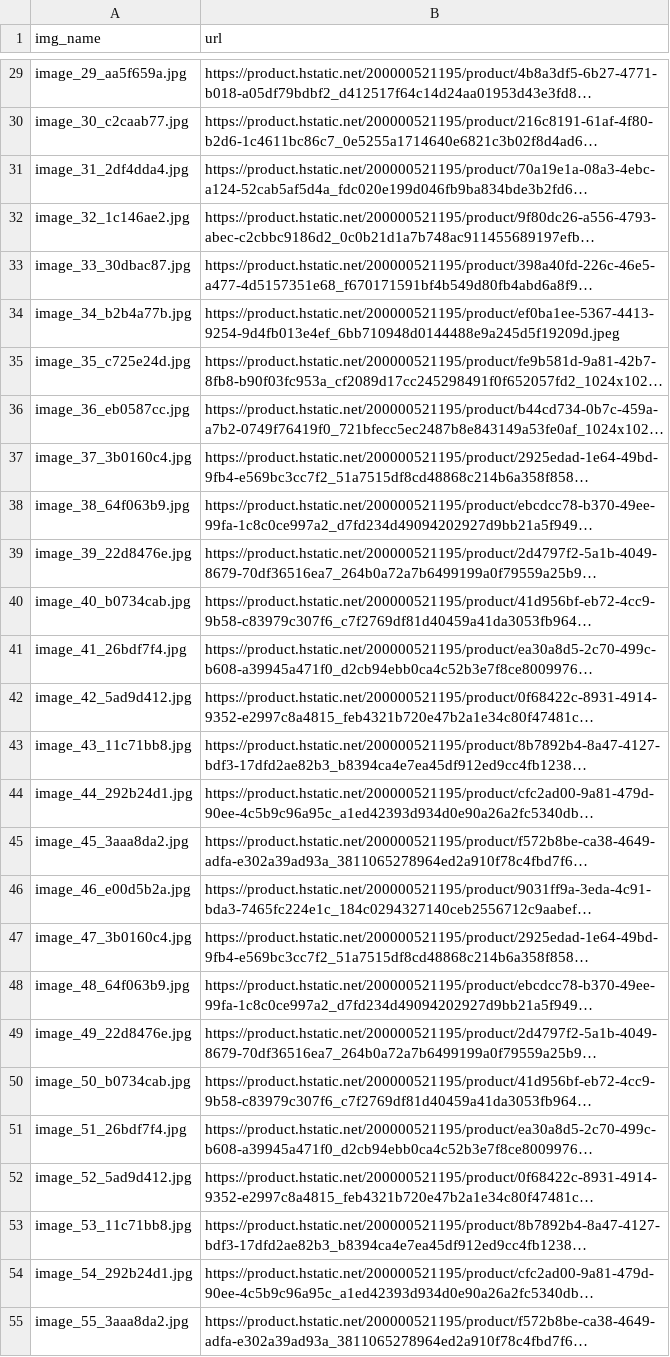
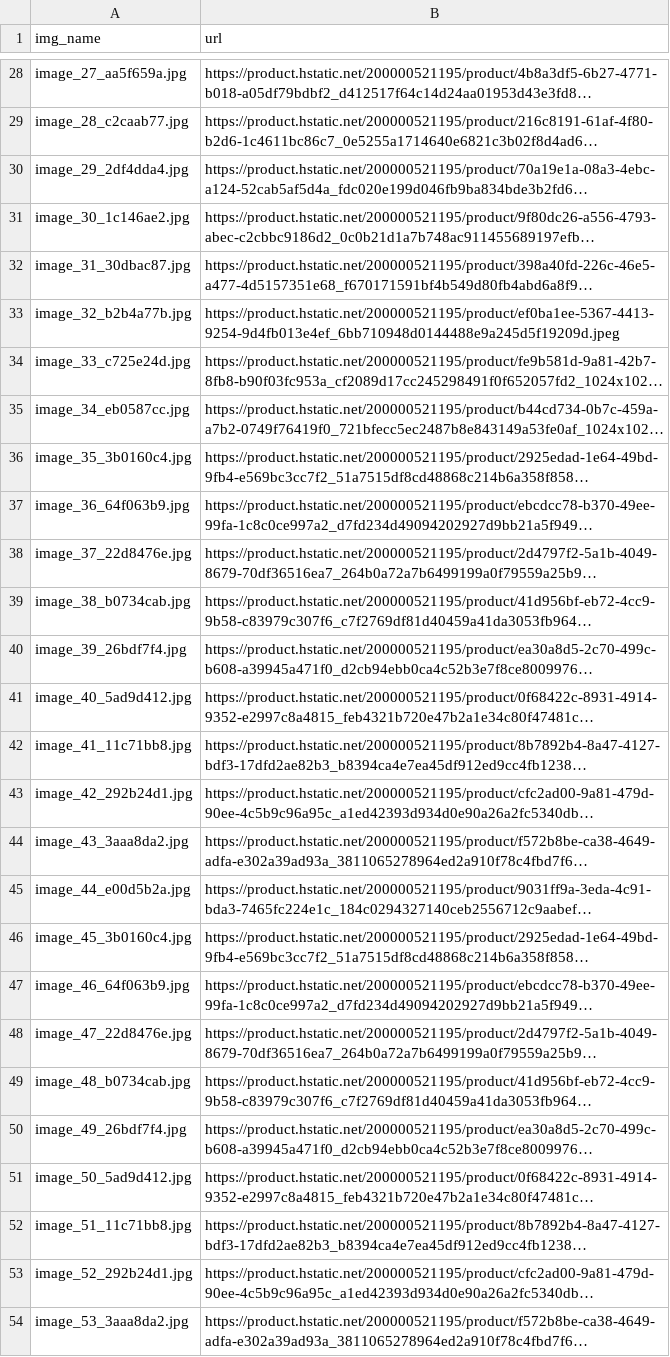
Before and after one commit to phu2007vis/image_searching, a CSV file: map_url.csv, drawn as a sheet; only a part is shown, gaps mark what is left out; long unchanged cells end in …; addresses are those after the commit; the diff covers the shown part only; the diff names each change by its address in the sheet, - before the commit and + after, or states it on an @@ line.

Commit message:
update product name

```diff
--- a/map_url.csv
+++ b/map_url.csv
-A28 (img_name): image_29_aa5f659a.jpg
+A28 (img_name): image_27_aa5f659a.jpg
-A29 (img_name): image_30_c2caab77.jpg
+A29 (img_name): image_28_c2caab77.jpg
-A30 (img_name): image_31_2df4dda4.jpg
+A30 (img_name): image_29_2df4dda4.jpg
-A31 (img_name): image_32_1c146ae2.jpg
+A31 (img_name): image_30_1c146ae2.jpg
-A32 (img_name): image_33_30dbac87.jpg
+A32 (img_name): image_31_30dbac87.jpg
-A33 (img_name): image_34_b2b4a77b.jpg
+A33 (img_name): image_32_b2b4a77b.jpg
-A34 (img_name): image_35_c725e24d.jpg
+A34 (img_name): image_33_c725e24d.jpg
-A35 (img_name): image_36_eb0587cc.jpg
+A35 (img_name): image_34_eb0587cc.jpg
-A36 (img_name): image_37_3b0160c4.jpg
+A36 (img_name): image_35_3b0160c4.jpg
-A37 (img_name): image_38_64f063b9.jpg
+A37 (img_name): image_36_64f063b9.jpg
-A38 (img_name): image_39_22d8476e.jpg
+A38 (img_name): image_37_22d8476e.jpg
-A39 (img_name): image_40_b0734cab.jpg
+A39 (img_name): image_38_b0734cab.jpg
-A40 (img_name): image_41_26bdf7f4.jpg
+A40 (img_name): image_39_26bdf7f4.jpg
-A41 (img_name): image_42_5ad9d412.jpg
+A41 (img_name): image_40_5ad9d412.jpg
-A42 (img_name): image_43_11c71bb8.jpg
+A42 (img_name): image_41_11c71bb8.jpg
-A43 (img_name): image_44_292b24d1.jpg
+A43 (img_name): image_42_292b24d1.jpg
-A44 (img_name): image_45_3aaa8da2.jpg
+A44 (img_name): image_43_3aaa8da2.jpg
-A45 (img_name): image_46_e00d5b2a.jpg
+A45 (img_name): image_44_e00d5b2a.jpg
-A46 (img_name): image_47_3b0160c4.jpg
+A46 (img_name): image_45_3b0160c4.jpg
-A47 (img_name): image_48_64f063b9.jpg
+A47 (img_name): image_46_64f063b9.jpg
-A48 (img_name): image_49_22d8476e.jpg
+A48 (img_name): image_47_22d8476e.jpg
-A49 (img_name): image_50_b0734cab.jpg
+A49 (img_name): image_48_b0734cab.jpg
-A50 (img_name): image_51_26bdf7f4.jpg
+A50 (img_name): image_49_26bdf7f4.jpg
-A51 (img_name): image_52_5ad9d412.jpg
+A51 (img_name): image_50_5ad9d412.jpg
-A52 (img_name): image_53_11c71bb8.jpg
+A52 (img_name): image_51_11c71bb8.jpg
-A53 (img_name): image_54_292b24d1.jpg
+A53 (img_name): image_52_292b24d1.jpg
-A54 (img_name): image_55_3aaa8da2.jpg
+A54 (img_name): image_53_3aaa8da2.jpg
```
Also changed, not shown: 1 removed row and 45 edited cells elsewhere in this file, 5 other files.
